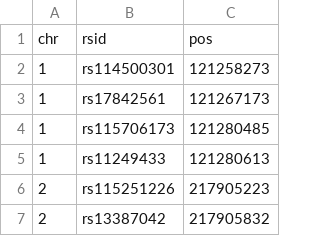
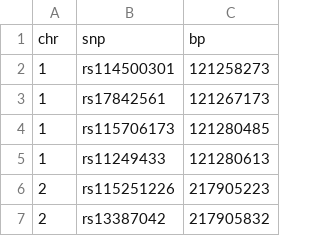
Before and after one commit to ZWCR7/Supplementary-Material-for-BiRS, a CSV file: GWAS-Scan.csv, drawn as a sheet; only a part is shown; removed rows and columns are numbered as before the commit, all else as after; the diff names each change by its address in the sheet, - before the commit and + after, or states it on an @@ line.

Commit message:
Add files via upload

```diff
--- a/GWAS-Scan.csv
+++ b/GWAS-Scan.csv
-row 1: chr | rsid | pos
+row 1: chr | snp | bp
```
